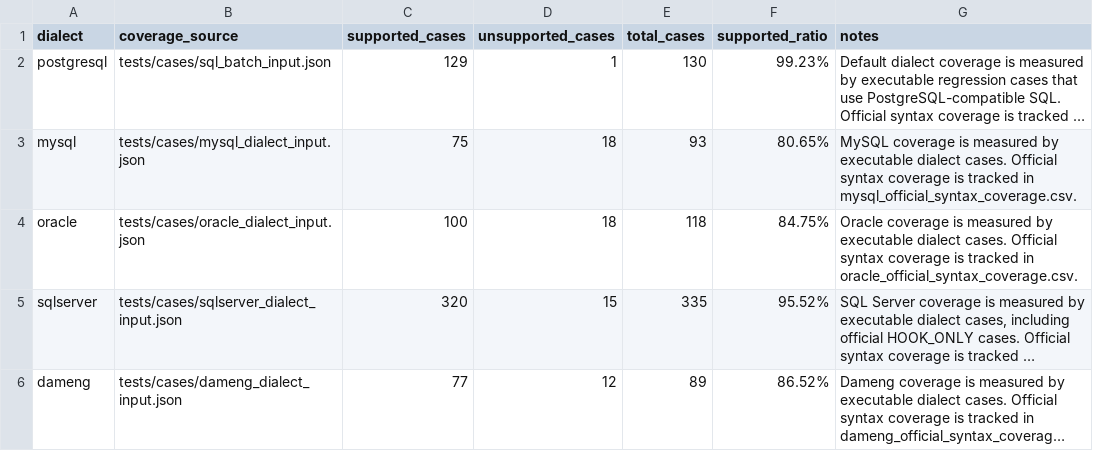
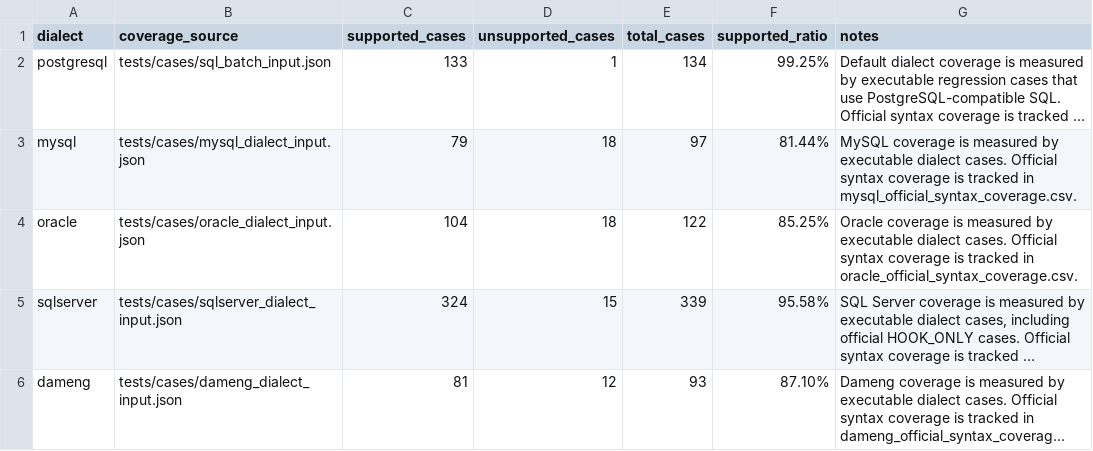
Before and after one commit to gnohub/sqlparser, a CSV file: doc/dialect_coverage.csv, drawn as a sheet; long unchanged cells end in …; the diff names each change by its address in the sheet, - before the commit and + after, or states it on an @@ line.

```diff
--- a/doc/dialect_coverage.csv
+++ b/doc/dialect_coverage.csv
-C2 (supported_cases): 129
+C2 (supported_cases): 133
-E2 (total_cases): 130
+E2 (total_cases): 134
-F2 (supported_ratio): 99.23%
+F2 (supported_ratio): 99.25%
-C3 (supported_cases): 75
+C3 (supported_cases): 79
-E3 (total_cases): 93
+E3 (total_cases): 97
-F3 (supported_ratio): 80.65%
+F3 (supported_ratio): 81.44%
-C4 (supported_cases): 100
+C4 (supported_cases): 104
-E4 (total_cases): 118
+E4 (total_cases): 122
-F4 (supported_ratio): 84.75%
+F4 (supported_ratio): 85.25%
-C5 (supported_cases): 320
+C5 (supported_cases): 324
-E5 (total_cases): 335
+E5 (total_cases): 339
-F5 (supported_ratio): 95.52%
+F5 (supported_ratio): 95.58%
-C6 (supported_cases): 77
+C6 (supported_cases): 81
-E6 (total_cases): 89
+E6 (total_cases): 93
-F6 (supported_ratio): 86.52%
+F6 (supported_ratio): 87.10%
```
Also changed, not shown: 25 other files.
